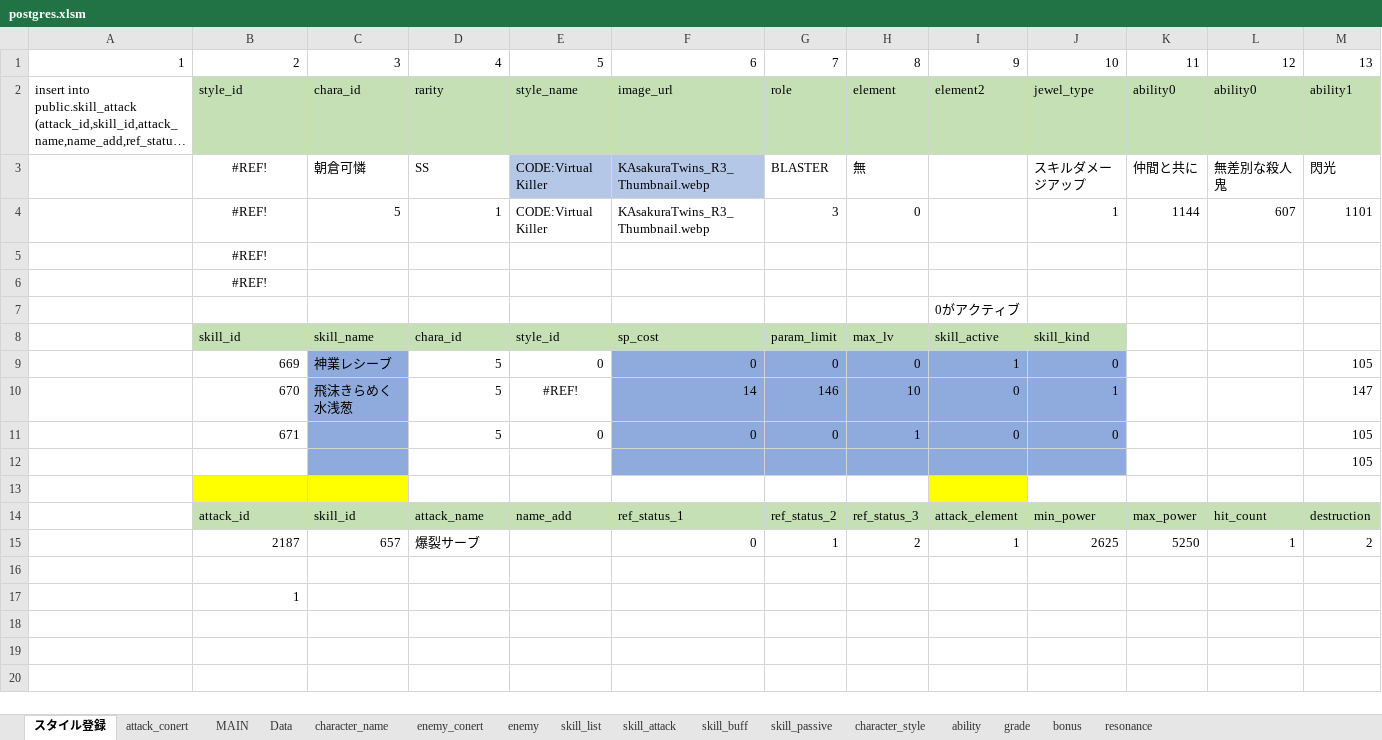
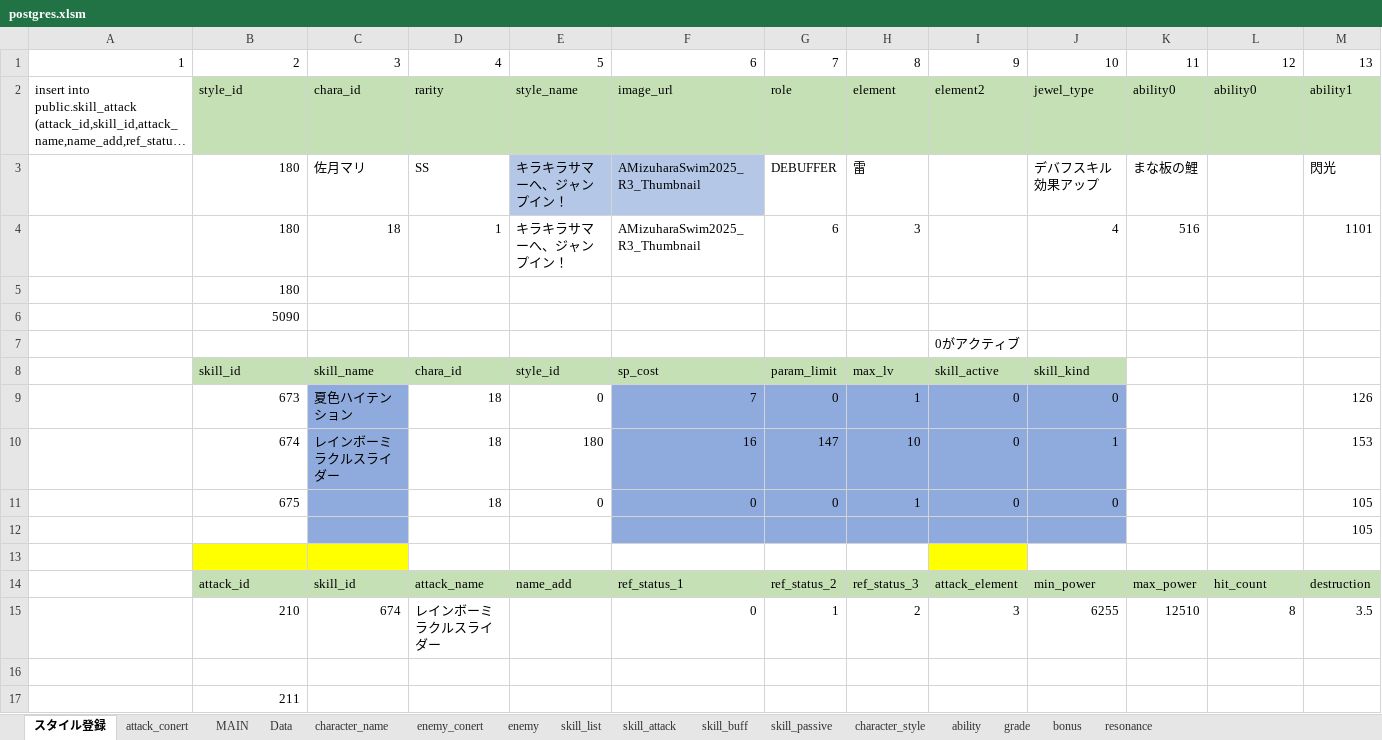
Before and after one commit to reliruleru00/hevburn, an Excel workbook: postgres.xlsm, sheet スタイル登録, drawn as a sheet; only a part is shown; long unchanged cells end in …; values as stored, in another font and other column widths than the file's, no borders; charts and pictures not drawn; removed rows and columns are numbered as before the commit, all else as after; rows hold the shown columns only; the diff names each change by its address in the sheet, - before the commit and + after, or states it on an @@ line.

```diff
--- a/postgres.xlsm (sheet スタイル登録)
+++ b/postgres.xlsm (sheet スタイル登録)
-row 3:  | #REF! | 朝倉可憐 | SS | CODE:Virtual Killer | KAsakuraTwins_R3_Thumbnail.webp | BLASTER | 無 |  | スキルダメージアップ | 仲間と共に | 無差別な殺人鬼 | 閃光
-row 4:  | #REF! | 5 | 1 | CODE:Virtual Killer | KAsakuraTwins_R3_Thumbnail.webp | 3 | 0 |  | 1 | 1144 | 607 | 1101
+row 3:  | 180 | 佐月マリ | SS | キラキラサマーへ、ジャンプイン！ | AMizuharaSwim2025_R3_Thumbnail | DEBUFFER | 雷 |  | デバフスキル効果アップ | まな板の鯉 |  | 閃光
+row 4:  | 180 | 18 | 1 | キラキラサマーへ、ジャンプイン！ | AMizuharaSwim2025_R3_Thumbnail | 6 | 3 |  | 4 | 516 |  | 1101
-B5: #REF!
+B5: 180
-B5:B6 alignment: center
+B5:B6 alignment: right
-B6: #REF!
+B6: 5090
-row 9:  | 669 | 神業レシーブ | 5 | 0 | 0 | 0 | 0 | 1 | 0 |  |  | 105
-row 10:  | 670 | 飛沫きらめく水浅葱 | 5 | #REF! | 14 | 146 | 10 | 0 | 1 |  |  | 147
+row 9:  | 673 | 夏色ハイテンション | 18 | 0 | 7 | 0 | 1 | 0 | 0 |  |  | 126
+row 10:  | 674 | レインボーミラクルスライダー | 18 | 180 | 16 | 147 | 10 | 0 | 1 |  |  | 153
-B11: 671
+B11: 675
-D11: 5
+D11: 18
-row 15:  | 2187 | 657 | 爆裂サーブ |  | 0 | 1 | 2 | 1 | 2625 | 5250 | 1 | 2
+row 15:  | 210 | 674 | レインボーミラクルスライダー |  | 0 | 1 | 2 | 3 | 6255 | 12510 | 8 | 3.5
-B17: 1
+B17: 211
```
Also changed, not shown: sheet skill_buff, sheet ability, sheet skill_list, sheet skill_attack, sheet character_style, sheet attack_conert, 1 more sheet, formulas that keep their value, 16 other files.
